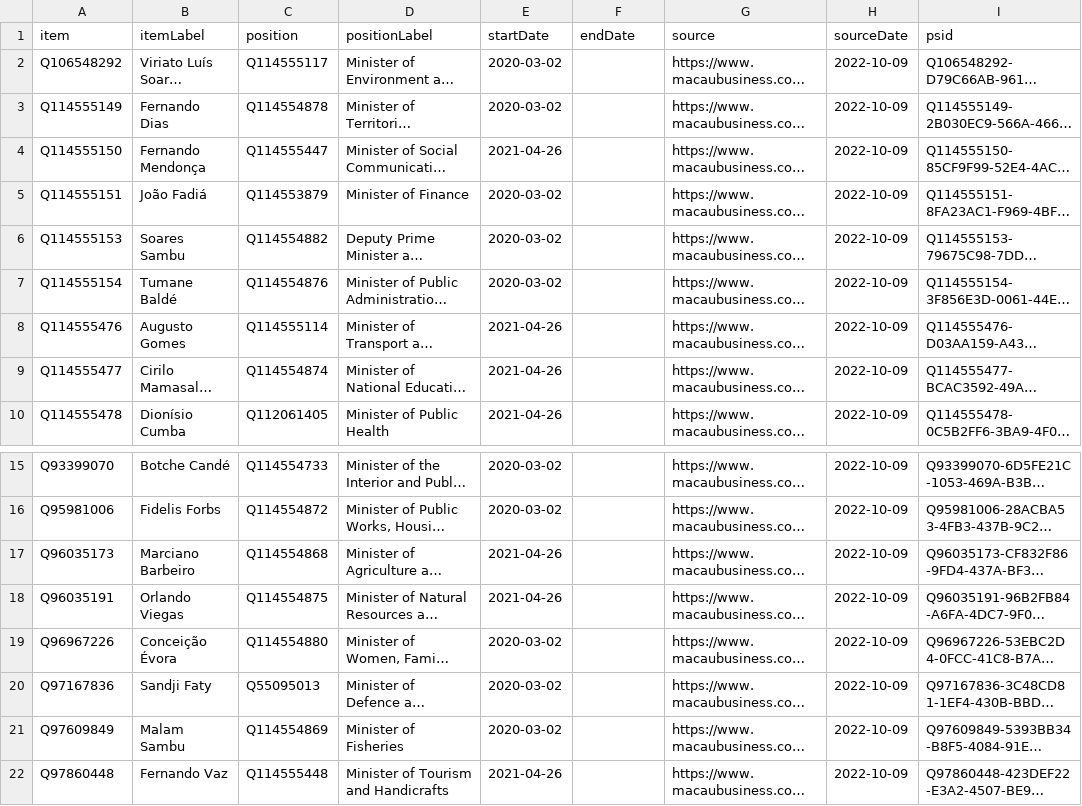
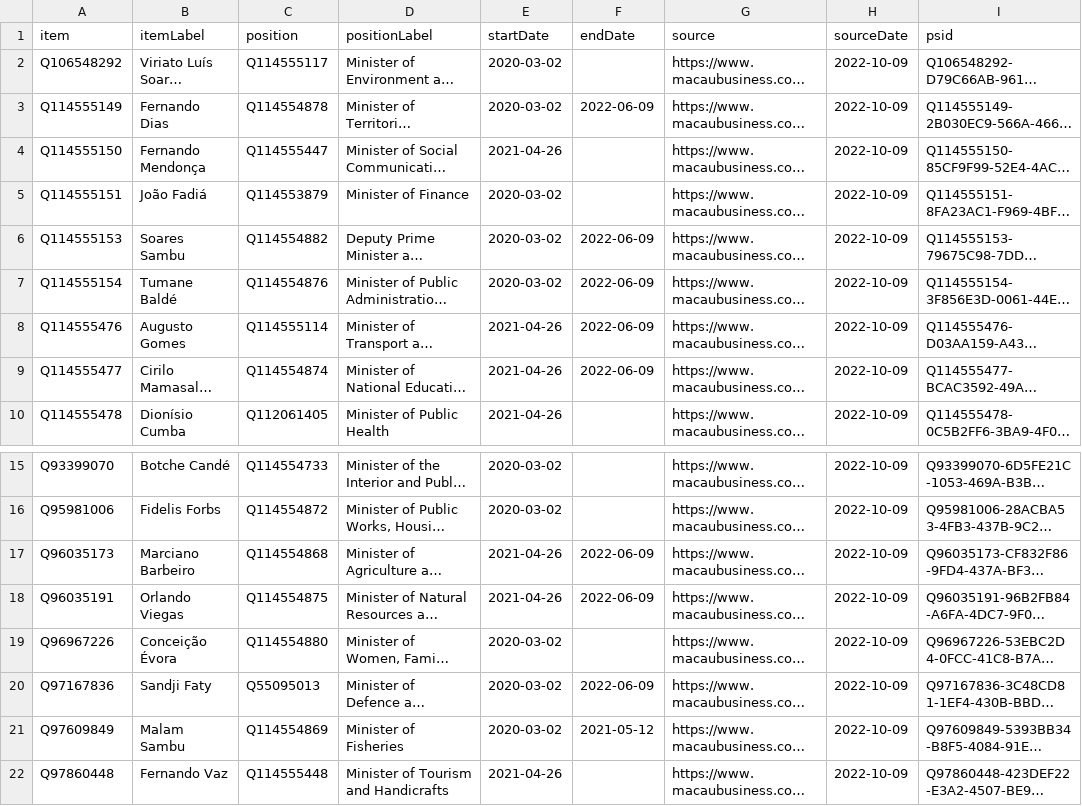
Before and after one commit to every-politician-scrapers/guinea-bissau, a CSV file: sources/cabinet/2021-04-nabiam/wikidata.csv, drawn as a sheet; only a part is shown, gaps mark what is left out; long unchanged cells end in …; the diff names each change by its address in the sheet, - before the commit and + after, or states it on an @@ line.

Commit message:
Compare external sources to Wikidata

```diff
--- a/sources/cabinet/2021-04-nabiam/wikidata.csv
+++ b/sources/cabinet/2021-04-nabiam/wikidata.csv
-F3 (endDate): (empty)
+F3 (endDate): 2022-06-09
-F6:F9 (endDate): (empty)
+F6:F9 (endDate): 2022-06-09
-F17:F18 (endDate): (empty)
+F17:F18 (endDate): 2022-06-09
-F20 (endDate): (empty)
+F20 (endDate): 2022-06-09
-F21 (endDate): (empty)
+F21 (endDate): 2021-05-12
```
Also changed, not shown: sources/cabinet/2019-news/wikidata.csv, sources/cabinet/2020-embalo/wikidata.csv, 8 other files.
